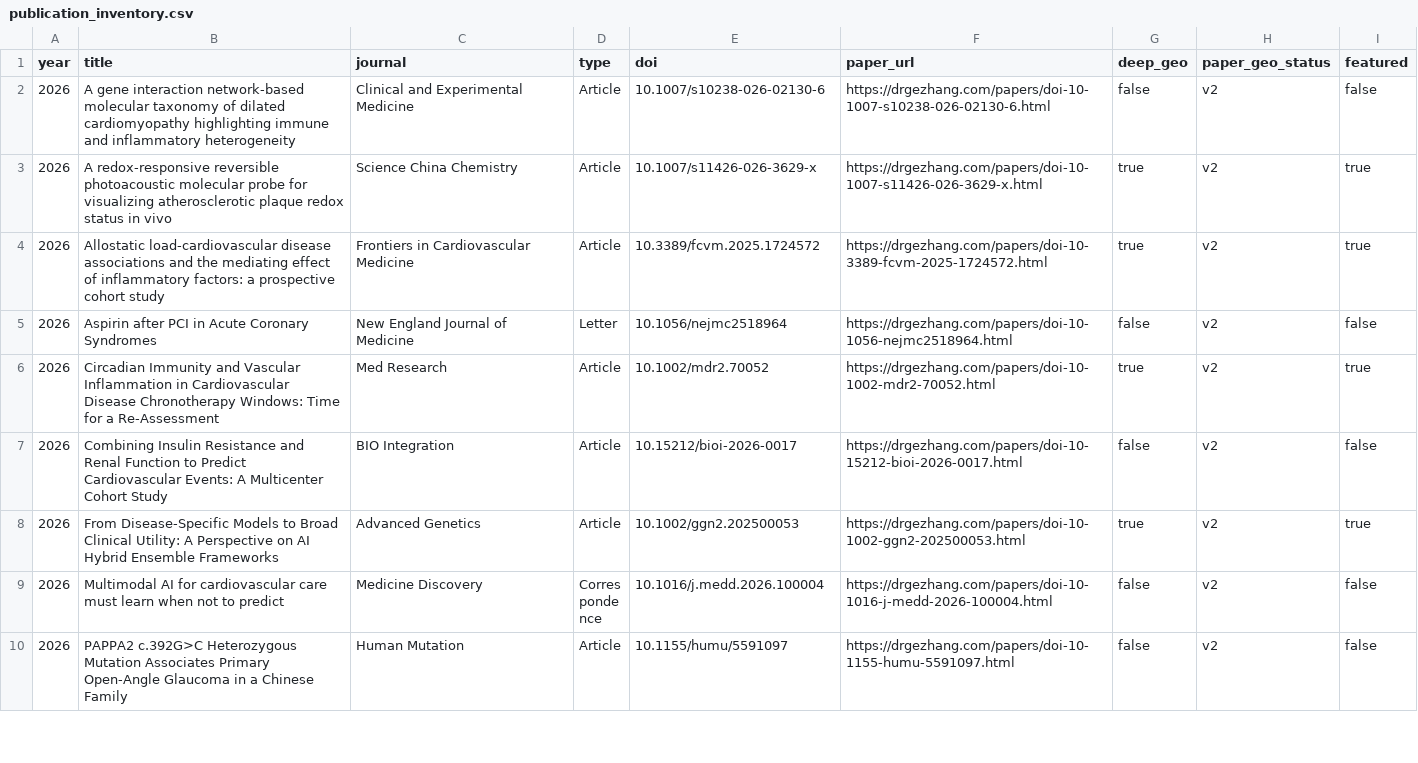
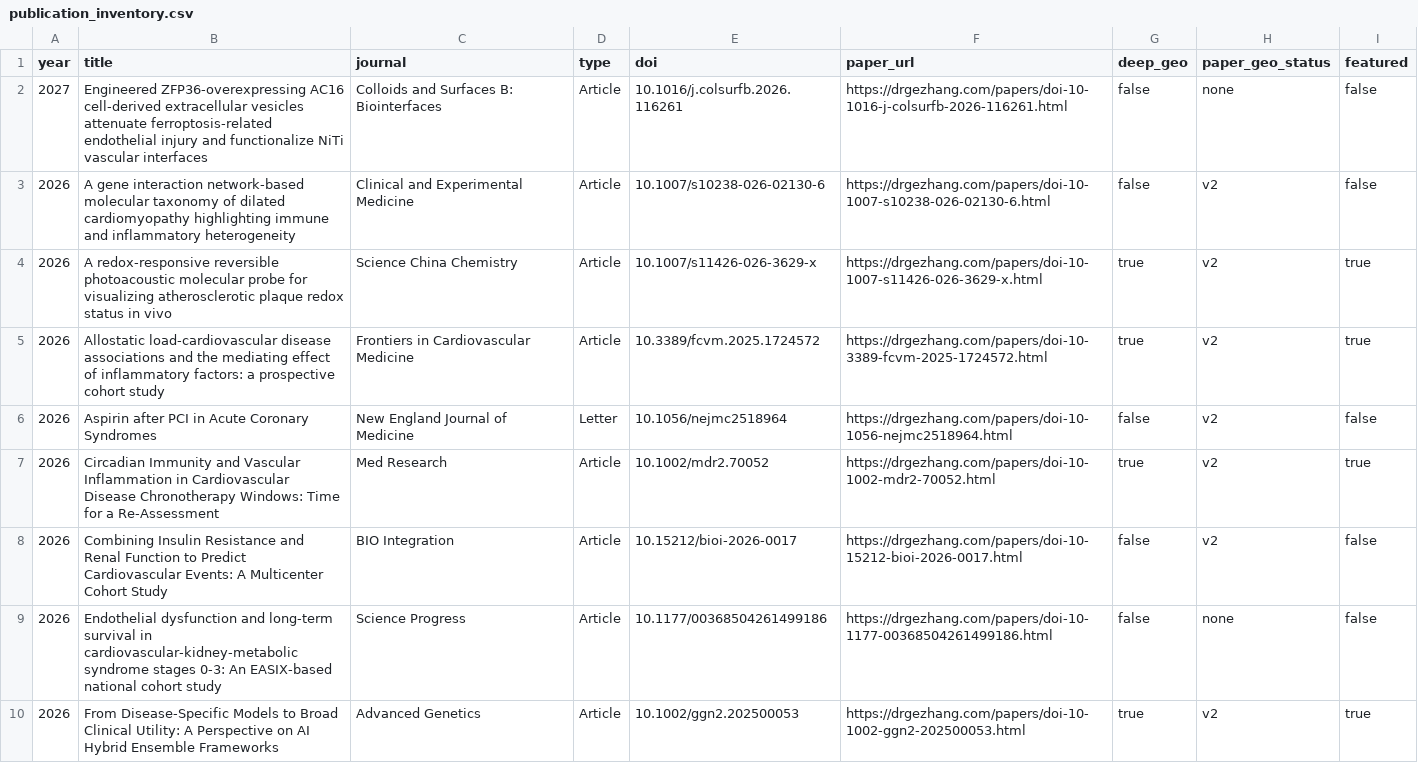
Before and after one commit to DrZoggg/Ge-Zhang.github.io, a CSV file: publication_inventory.csv, drawn as a sheet; only a part is shown; the shorter side is filled out with more unchanged rows; the diff names each change by its address in the sheet, - before the commit and + after, or states it on an @@ line.

Commit message:
Add two verified papers with source-backed author notes and first-online dates

```diff
--- a/publication_inventory.csv
+++ b/publication_inventory.csv
+row 2: 2027 | Engineered ZFP36-overexpressing AC16 cell-derived extracellular vesicles attenuate ferroptosis-related endothelial injury and functionalize NiTi vascular interfaces | Colloids and Surfaces B: Biointerfaces | Article | 10.1016/j.colsurfb.2026.116261 | https://drgezhang.com/papers/doi-10-1016-j-colsurfb-2026-116261.html | false | none | false
+row 9: 2026 | Endothelial dysfunction and long-term survival in cardiovascular-kidney-metabolic syndrome stages 0-3: An EASIX-based national cohort study | Science Progress | Article | 10.1177/00368504261499186 | https://drgezhang.com/papers/doi-10-1177-00368504261499186.html | false | none | false
```
Also changed, not shown: 28 other files.
